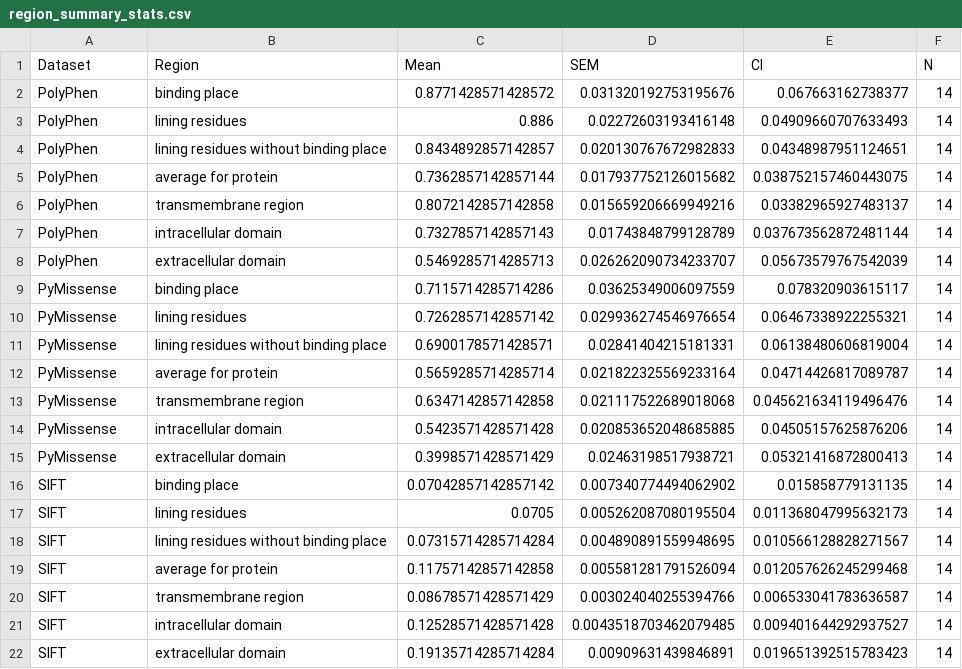
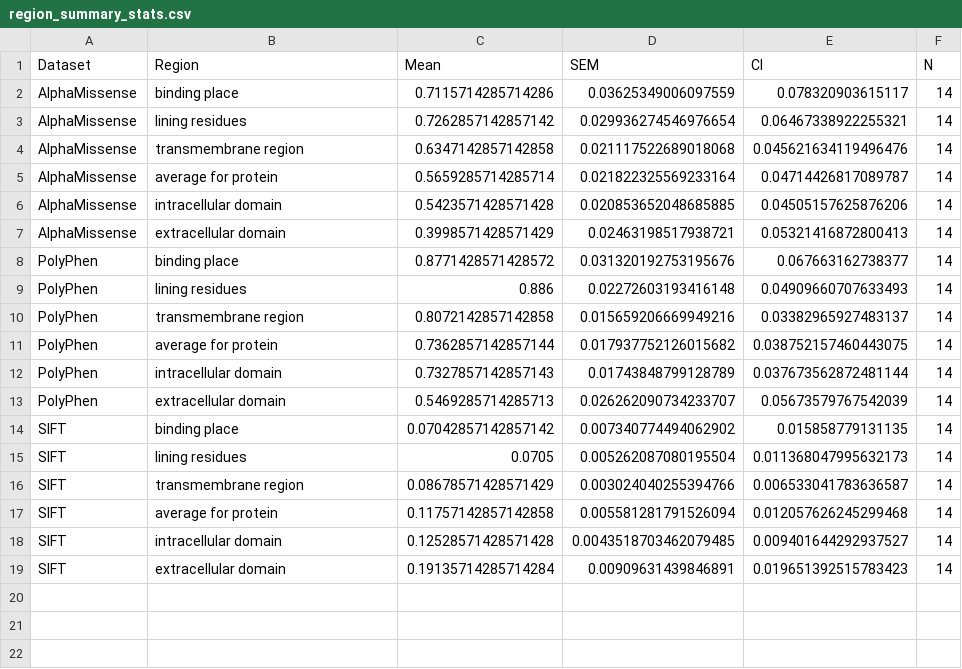
Before and after one commit to DominikMartinat/GLUT_pathogenicity_analysis, a CSV file: results/figures/region_summary_stats.csv, drawn as a sheet.

Commit message:
Incorporate neighbor-region statistics pipeline, 6 natural compartments, Excel/CSV exports, and publication figures

```diff
--- a/results/figures/region_summary_stats.csv
+++ b/results/figures/region_summary_stats.csv
@@ -1,21 +1,18 @@
 Dataset,Region,Mean,SEM,CI,N
+AlphaMissense,binding place,0.7115714285714286,0.03625349006097559,0.078320903615117,14
+AlphaMissense,lining residues,0.7262857142857142,0.029936274546976654,0.06467338922255321,14
+AlphaMissense,transmembrane region,0.6347142857142858,0.021117522689018068,0.045621634119496476,14
+AlphaMissense,average for protein,0.5659285714285714,0.021822325569233164,0.04714426817089787,14
+AlphaMissense,intracellular domain,0.5423571428571428,0.020853652048685885,0.04505157625876206,14
+AlphaMissense,extracellular domain,0.3998571428571429,0.02463198517938721,0.05321416872800413,14
 PolyPhen,binding place,0.8771428571428572,0.031320192753195676,0.067663162738377,14
 PolyPhen,lining residues,0.886,0.02272603193416148,0.04909660707633493,14
-PolyPhen,lining residues without binding place,0.8434892857142857,0.020130767672982833,0.04348987951124651,14
+PolyPhen,transmembrane region,0.8072142857142858,0.015659206669949216,0.03382965927483137,14
 PolyPhen,average for protein,0.7362857142857144,0.017937752126015682,0.038752157460443075,14
-PolyPhen,transmembrane region,0.8072142857142858,0.015659206669949216,0.03382965927483137,14
 PolyPhen,intracellular domain,0.7327857142857143,0.01743848799128789,0.037673562872481144,14
 PolyPhen,extracellular domain,0.5469285714285713,0.026262090734233707,0.05673579767542039,14
-PyMissense,binding place,0.7115714285714286,0.03625349006097559,0.078320903615117,14
-PyMissense,lining residues,0.7262857142857142,0.029936274546976654,0.06467338922255321,14
-PyMissense,lining residues without binding place,0.6900178571428571,0.02841404215181331,0.06138480606819004,14
-PyMissense,average for protein,0.5659285714285714,0.021822325569233164,0.04714426817089787,14
-PyMissense,transmembrane region,0.6347142857142858,0.021117522689018068,0.045621634119496476,14
-PyMissense,intracellular domain,0.5423571428571428,0.020853652048685885,0.04505157625876206,14
-PyMissense,extracellular domain,0.3998571428571429,0.02463198517938721,0.05321416872800413,14
 SIFT,binding place,0.07042857142857142,0.007340774494062902,0.015858779131135,14
 SIFT,lining residues,0.0705,0.005262087080195504,0.011368047995632173,14
-SIFT,lining residues without binding place,0.07315714285714284,0.004890891559948695,0.010566128828271567,14
+SIFT,transmembrane region,0.08678571428571429,0.003024040255394766,0.006533041783636587,14
 SIFT,average for protein,0.11757142857142858,0.005581281791526094,0.012057626245299468,14
-SIFT,transmembrane region,0.08678571428571429,0.003024040255394766,0.006533041783636587,14
 SIFT,intracellular domain,0.12528571428571428,0.0043518703462079485,0.009401644292937527,14
```
Also changed, not shown: 13 other files.
